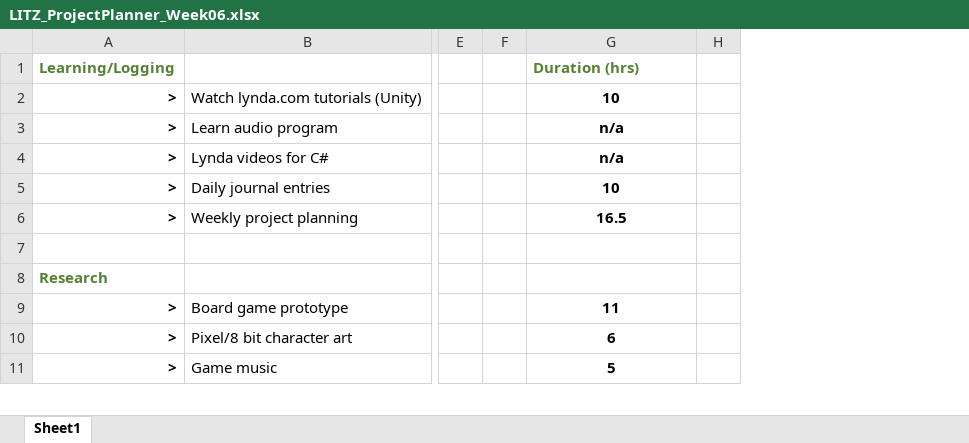
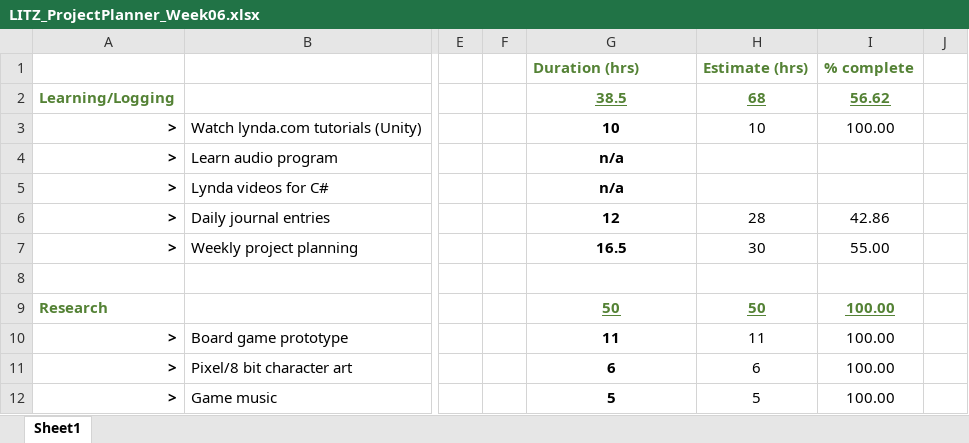
Before and after one commit to aaronroles/LITZombies, an Excel workbook: Planning/LITZ_ProjectPlanner_Week06.xlsx, sheet Sheet1, drawn as a sheet; only a part is shown, gaps mark what is left out; values as stored, in another font and other column widths than the file's, no borders; removed rows and columns are numbered as before the commit, all else as after; rows hold the shown columns only; the diff covers the shown part only; the diff names each change by its address in the sheet, - before the commit and + after, or states it on an @@ line.

Commit message:
Updated week 6 spreadsheet to include est. hours and total hours

```diff
--- a/Planning/LITZ_ProjectPlanner_Week06.xlsx (sheet Sheet1)
+++ b/Planning/LITZ_ProjectPlanner_Week06.xlsx (sheet Sheet1)
-column F, empty
+column F, empty
+column H, rows 2-12: 68 | 10 |  |  | 28 | 30 |  | 50 | 11 | 6 | 5
+column I, rows 2-12: 56.62 | 100.00 |  |  | 42.86 | 55.00 |  | 100.00 | 100.00 | 100.00 | 100.00
+row 1:  |  |  |  | Duration (hrs) | Estimate (hrs) | % complete
-G2: Duration (hrs)
+G2: 38.5
@@ G2 underline: off → on, alignment: left → center @@
-G6: 10
+G6: 12
-G9: (empty)
+G9: 50
```
Also changed, not shown: 3 removed rows and 7 edited cells elsewhere in this sheet, formulas that keep their value, 1 other file.
